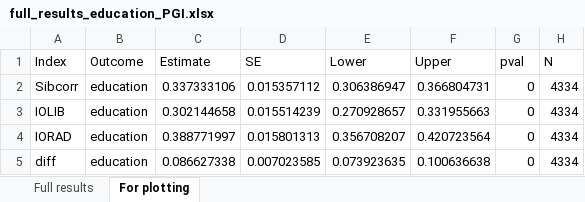
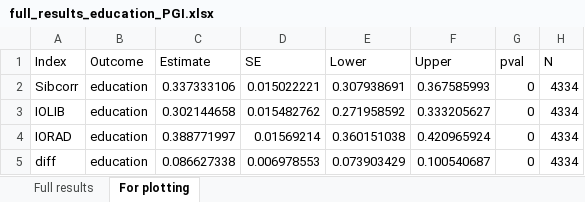
Before and after one commit to aliciagarciasierra/EQUALOPP_WLS, an Excel workbook: results/by_outcome/full_results_education_PGI.xlsx, sheet For plotting, drawn as a sheet; values as stored, in another font and other column widths than the file's, no borders; the diff names each change by its address in the sheet, - before the commit and + after, or states it on an @@ line.

```diff
--- a/results/by_outcome/full_results_education_PGI.xlsx (sheet For plotting)
+++ b/results/by_outcome/full_results_education_PGI.xlsx (sheet For plotting)
-D2 (SE): 0.015357112
+D2 (SE): 0.015022221
-E2 (Lower): 0.306386947
+E2 (Lower): 0.307938691
-F2 (Upper): 0.366804731
+F2 (Upper): 0.367585993
-D3 (SE): 0.015514239
+D3 (SE): 0.015482762
-E3 (Lower): 0.270928657
+E3 (Lower): 0.271958592
-F3 (Upper): 0.331955663
+F3 (Upper): 0.333205627
-D4 (SE): 0.015801313
+D4 (SE): 0.01569214
-E4 (Lower): 0.356708207
+E4 (Lower): 0.360151038
-F4 (Upper): 0.420723564
+F4 (Upper): 0.420965924
-D5 (SE): 0.007023585
+D5 (SE): 0.006978553
-E5 (Lower): 0.073923635
+E5 (Lower): 0.073903429
-F5 (Upper): 0.100636638
+F5 (Upper): 0.100540687
```
Also changed, not shown: 36 other files.
